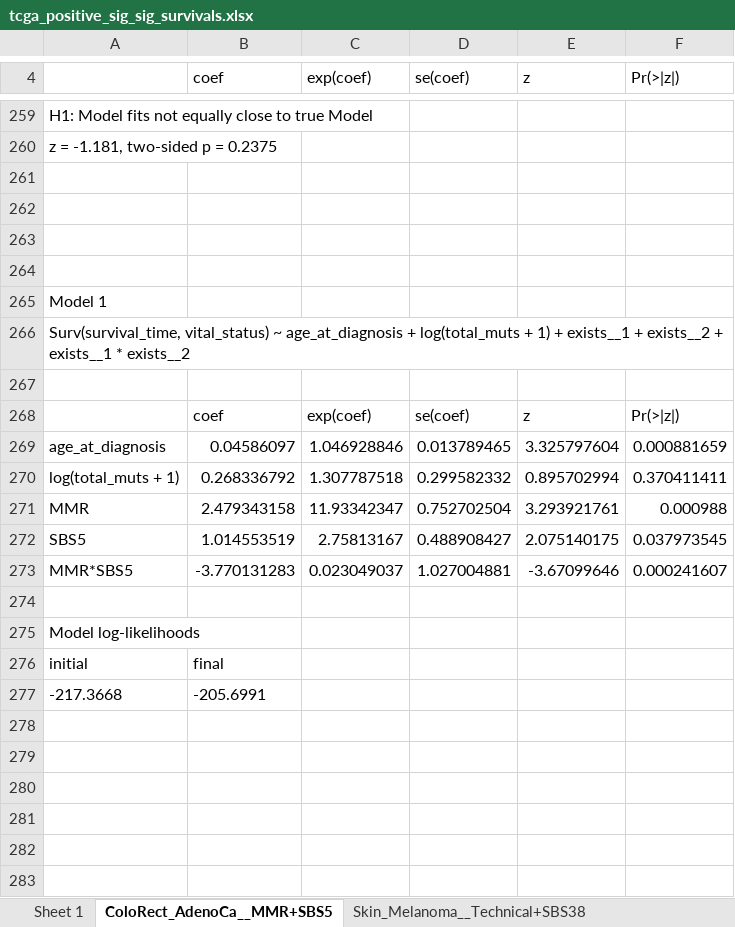
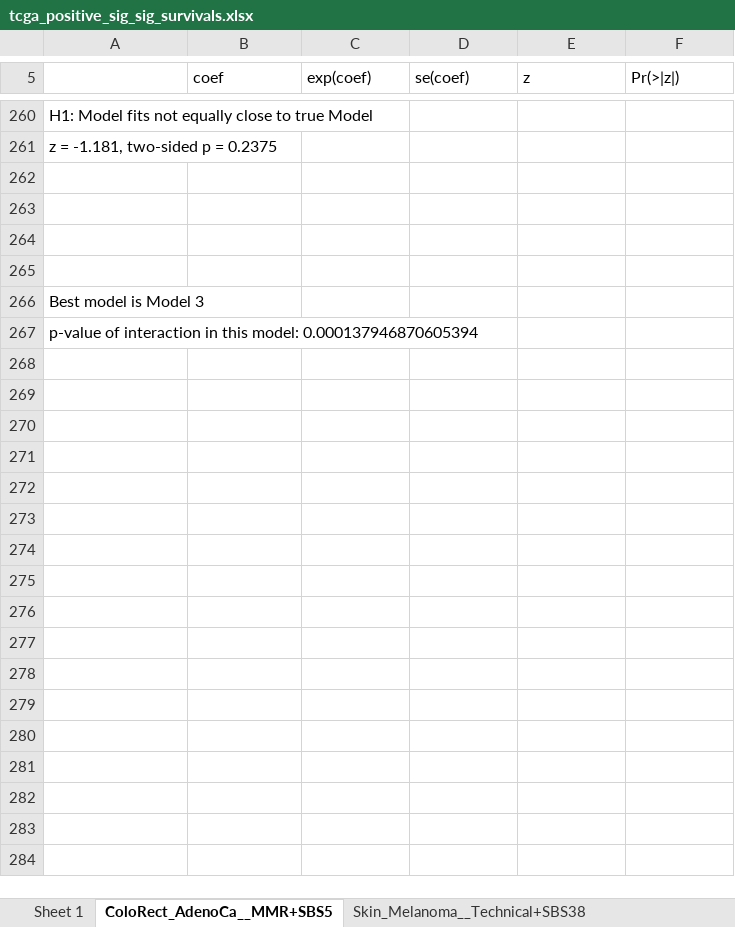
Before and after one commit to annahyan/mutsigints, an Excel workbook: supp_data/tcga_positive_sig_sig_survivals.xlsx, sheet ColoRect_AdenoCa__MMR+SBS5, drawn as a sheet; only a part is shown, gaps mark what is left out; values as stored, in another font and other column widths than the file's, no borders; removed rows and columns are numbered as before the commit, all else as after; the diff covers the shown part only; the diff names each change by its address in the sheet, - before the commit and + after, or states it on an @@ line.

```diff
--- a/supp_data/tcga_positive_sig_sig_survivals.xlsx (sheet ColoRect_AdenoCa__MMR+SBS5)
+++ b/supp_data/tcga_positive_sig_sig_survivals.xlsx (sheet ColoRect_AdenoCa__MMR+SBS5)
-A266: Model 1
+A266: Best model is Model 3
-A267: Surv(survival_time, vital_status) ~ age_at_diagnosis + log(total_muts + 1) + exists__1 + exists__2 + exists__1 * exists__2
+A267: p-value of interaction in this model: 0.000137946870605394
-row 267: (empty)
-row 268:  | coef | exp(coef) | se(coef) | z | Pr(>|z|)
-row 269: age_at_diagnosis | 0.04586097 | 1.046928846 | 0.013789465 | 3.325797604 | 0.000881659
-row 270: log(total_muts + 1) | 0.268336792 | 1.307787518 | 0.299582332 | 0.895702994 | 0.370411411
-row 271: MMR | 2.479343158 | 11.93342347 | 0.752702504 | 3.293921761 | 0.000988
-row 272: SBS5 | 1.014553519 | 2.75813167 | 0.488908427 | 2.075140175 | 0.037973545
-row 273: MMR*SBS5 | -3.770131283 | 0.023049037 | 1.027004881 | -3.67099646 | 0.000241607
-row 274: (empty)
-row 275: Model log-likelihoods
-row 276: initial | final
-row 277: -217.3668 | -205.6991
-row 278: (empty)
-row 279: (empty)
-row 280: (empty)
-row 281: (empty)
-row 282: (empty)
-row 283: (empty)
```
Also changed, not shown: 1 added row, 505 removed rows and 31 edited cells elsewhere in this sheet, sheet Skin_Melanoma__Technical+SBS38, sheet Skin_Melanoma__Ageing+UV, supp_data/pcawg_negative_sig_sig_survivals.xlsx, supp_data/pcawg_positive_sig_sig_survivals.xlsx, 13 other files.
